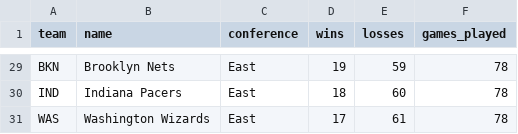
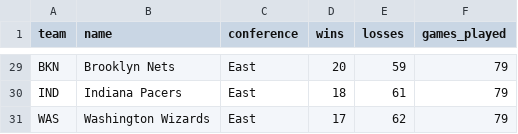
Before and after one commit to seanbartz/TankPredictor, a CSV file: data/records.csv, drawn as a sheet; only a part is shown, gaps mark what is left out; the diff covers the shown part only; the diff names each change by its address in the sheet, - before the commit and + after, or states it on an @@ line.

```diff
--- a/data/records.csv
+++ b/data/records.csv
-D29 (wins): 19
+D29 (wins): 20
-F29:F31 (games_played): 78
+F29:F31 (games_played): 79
-E30 (losses): 60
+E30 (losses): 61
-E31 (losses): 61
+E31 (losses): 62
```
Also changed, not shown: 5 added rows, 5 removed rows and 24 edited cells elsewhere in this file, 2 other files.
